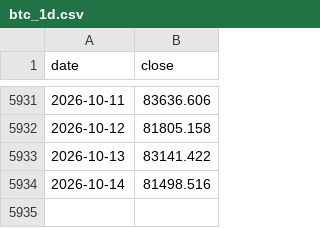
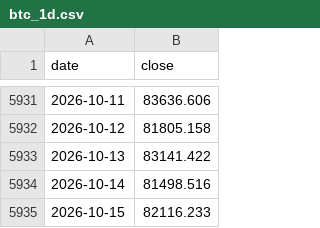
Before and after one commit to SergioRed1844/-crypto-agent-v1, a CSV file: data/context/cache/btc_1d.csv, drawn as a sheet; only a part is shown, gaps mark what is left out.

```diff
--- a/data/context/cache/btc_1d.csv
+++ b/data/context/cache/btc_1d.csv
@@ -5934 +5934,2 @@ date,close
 2026-10-14,81498.516
+2026-10-15,82116.233
```
Also changed, not shown: data/context/cache/eth_1d.csv, data/context/cache/sol_1d.csv, 12 other files.
